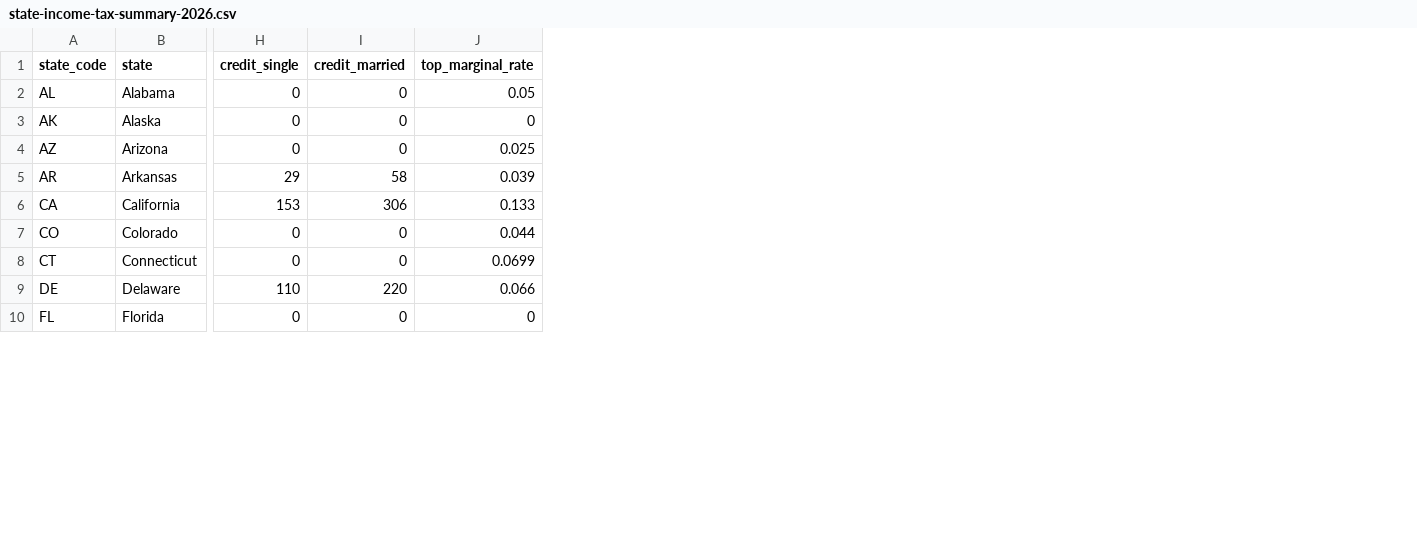
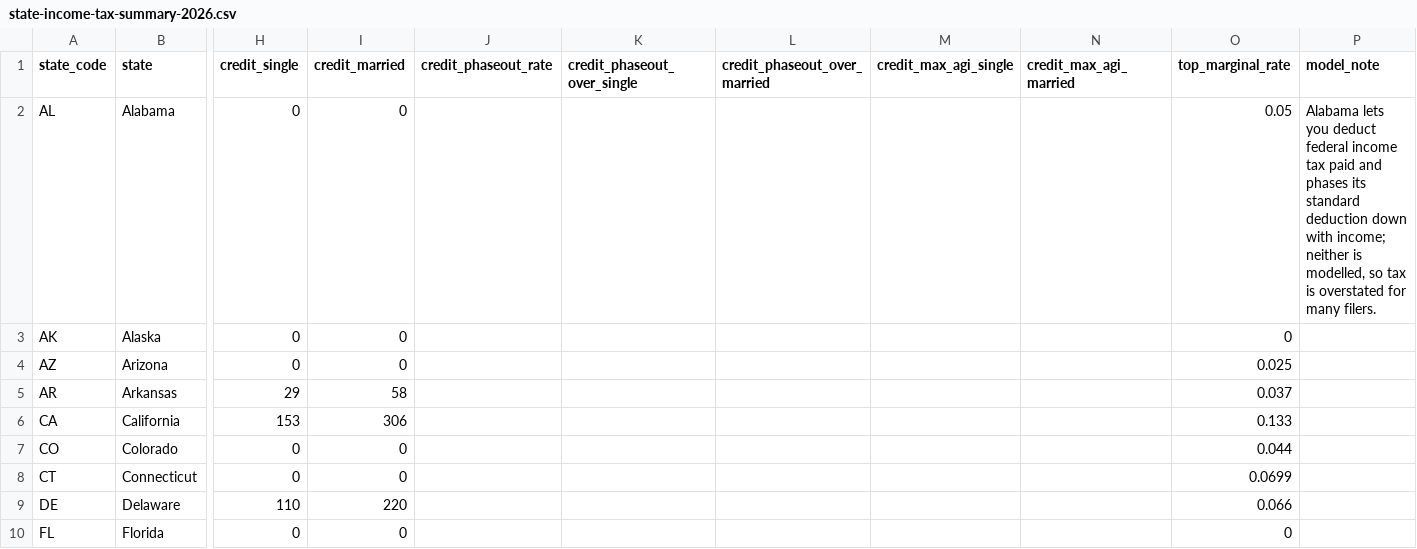
Before and after one commit to m0utah/us-tax-data, a CSV file: data/state-income-tax-summary-2026.csv, drawn as a sheet; only a part is shown, gaps mark what is left out; addresses are those after the commit; the diff covers the shown part only; the diff names each change by its address in the sheet, - before the commit and + after, or states it on an @@ line.

Commit message:
1.0.1: apply 2026 state laws enacted after January; credit phase-outs; per-state model notes

```diff
--- a/data/state-income-tax-summary-2026.csv
+++ b/data/state-income-tax-summary-2026.csv
+column J (credit_phaseout_rate), empty
+column K (credit_phaseout_over_single), empty
+column L (credit_phaseout_over_married), empty
+column M (credit_max_agi_single), empty
+column N (credit_max_agi_married), empty
+column P (model_note), row 2: Alabama lets you deduct federal income tax paid and phases its standard deduction down with income; neither is modelled, so tax is overstated for many filers.
-O5 (top_marginal_rate): 0.039
+O5 (top_marginal_rate): 0.037
```
Also changed, not shown: 7 edited cells elsewhere in this file, data/state-income-tax-brackets-2026.csv, 7 other files.
